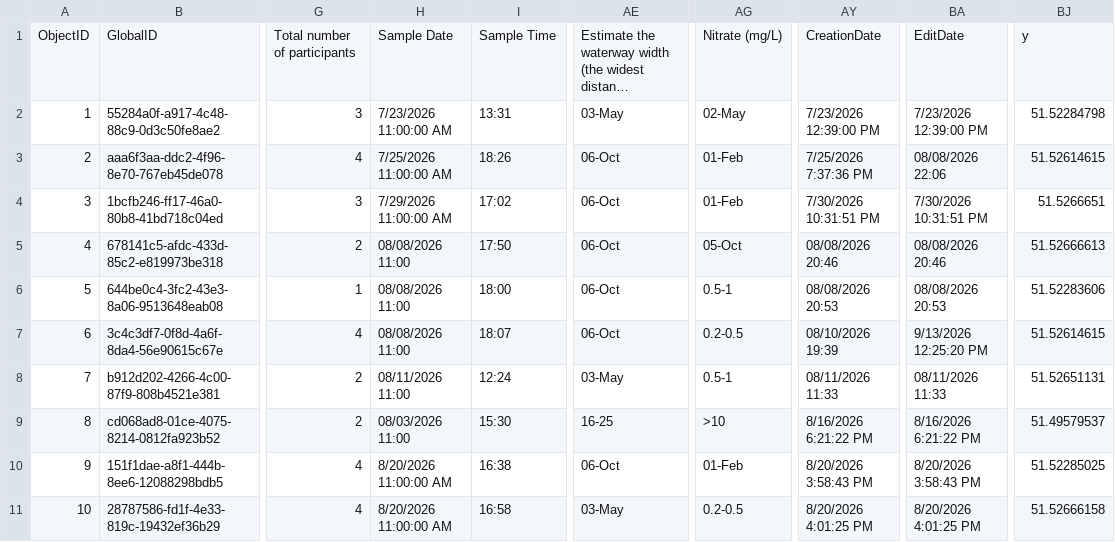
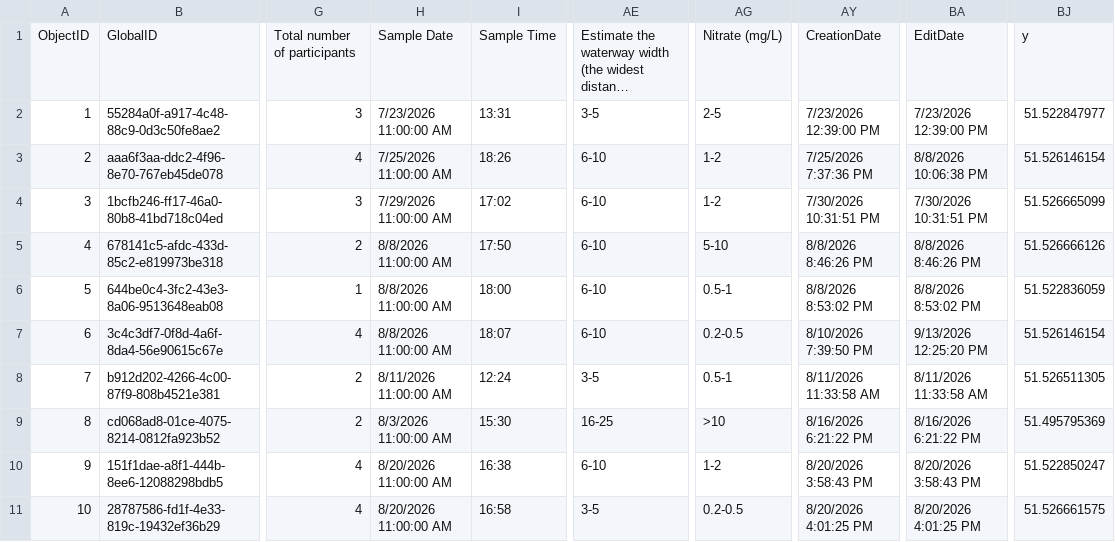
Before and after one commit to raylancashire/queens-park-canal-map, a CSV file: freshwater.csv, drawn as a sheet; only a part is shown, gaps mark what is left out; long unchanged cells end in …; the diff covers the shown part only; the diff names each change by its address in the sheet, - before the commit and + after, or states it on an @@ line.

Commit message:
new data update
coliform positive result

```diff
--- a/freshwater.csv
+++ b/freshwater.csv
-AE2: 03-May
+AE2: 3-5
-AG2: 02-May
+AG2: 2-5
-BJ2: 51.52284798
+BJ2: 51.522847977
-AE3:AE7: 06-Oct
+AE3:AE7: 6-10
-AG3:AG4: 01-Feb
+AG3:AG4: 1-2
-BA3: 08/08/2026 22:06
+BA3: 8/8/2026 10:06:38 PM
-BJ3: 51.52614615
+BJ3: 51.526146154
-BJ4: 51.5266651
+BJ4: 51.526665099
-H5:H7: 08/08/2026 11:00
+H5:H7: 8/8/2026 11:00:00 AM
-AG5: 05-Oct
+AG5: 5-10
-AY5: 08/08/2026 20:46
+AY5: 8/8/2026 8:46:26 PM
-BA5: 08/08/2026 20:46
+BA5: 8/8/2026 8:46:26 PM
-BJ5: 51.52666613
+BJ5: 51.526666126
-AY6: 08/08/2026 20:53
+AY6: 8/8/2026 8:53:02 PM
-BA6: 08/08/2026 20:53
+BA6: 8/8/2026 8:53:02 PM
-BJ6: 51.52283606
+BJ6: 51.522836059
-AY7: 08/10/2026 19:39
+AY7: 8/10/2026 7:39:50 PM
-BJ7: 51.52614615
+BJ7: 51.526146154
-H8: 08/11/2026 11:00
+H8: 8/11/2026 11:00:00 AM
-AE8: 03-May
+AE8: 3-5
-AY8: 08/11/2026 11:33
+AY8: 8/11/2026 11:33:58 AM
-BA8: 08/11/2026 11:33
+BA8: 8/11/2026 11:33:58 AM
-BJ8: 51.52651131
+BJ8: 51.526511305
-H9: 08/03/2026 11:00
+H9: 8/3/2026 11:00:00 AM
-BJ9: 51.49579537
+BJ9: 51.495795369
-AE10: 06-Oct
+AE10: 6-10
-AG10: 01-Feb
+AG10: 1-2
-BJ10: 51.52285025
+BJ10: 51.522850247
-AE11: 03-May
+AE11: 3-5
-BJ11: 51.52666158
+BJ11: 51.526661575
```
Also changed, not shown: 36 edited cells elsewhere in this file, 1 other file.
